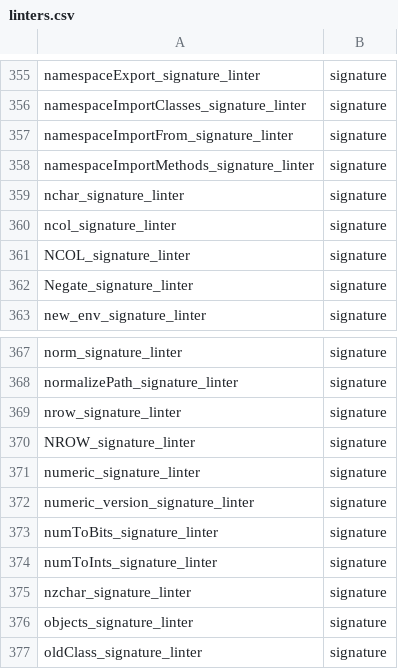
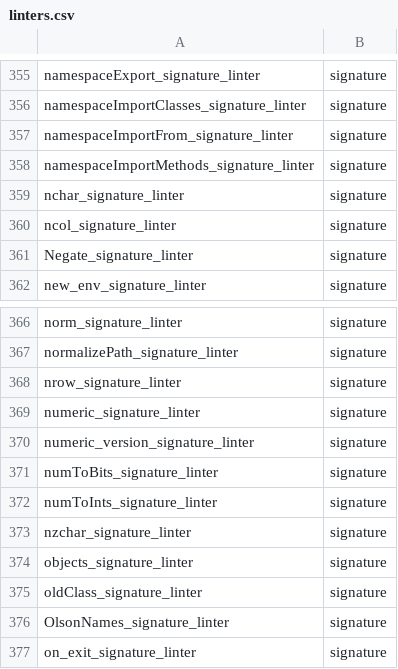
Before and after one commit to Bisaloo/signaturechecker, a CSV file: inst/lintr/linters.csv, drawn as a sheet; only a part is shown, gaps mark what is left out; the shorter side is filled out with more unchanged rows.

Commit message:
Rm NCOL and NROW signature linters

```diff
--- a/inst/lintr/linters.csv
+++ b/inst/lintr/linters.csv
@@ -360,3 +360,2 @@
 "ncol_signature_linter","signature"
-"NCOL_signature_linter","signature"
 "Negate_signature_linter","signature"
@@ -369,3 +368,2 @@
 "nrow_signature_linter","signature"
-"NROW_signature_linter","signature"
 "numeric_signature_linter","signature"
```
